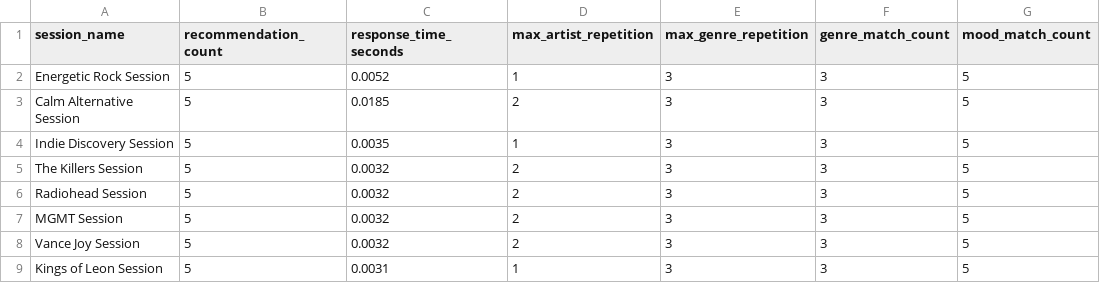
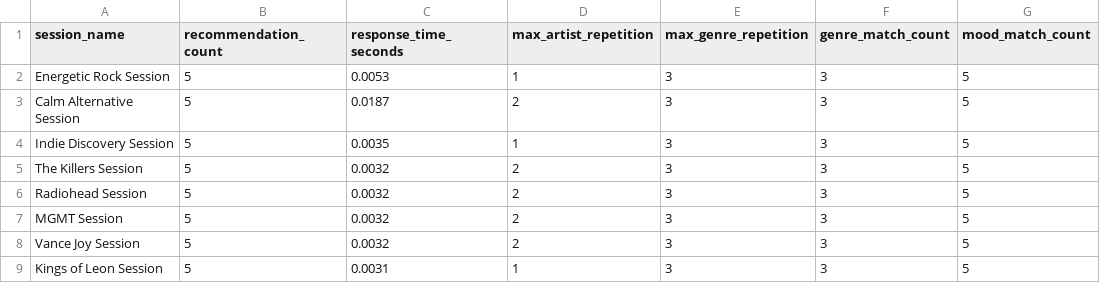
Before and after one commit to Gilkatz2000/NextTrack-University-Final-Project, a CSV file: evaluation_results.csv, drawn as a sheet; only a part is shown; the diff names each change by its address in the sheet, - before the commit and + after, or states it on an @@ line.

Commit message:
Update evaluation and comparison results

```diff
--- a/evaluation_results.csv
+++ b/evaluation_results.csv
-C2 (response_time_seconds): 0.0052
+C2 (response_time_seconds): 0.0053
-C3 (response_time_seconds): 0.0185
+C3 (response_time_seconds): 0.0187
```
Also changed, not shown: 1 other file.
